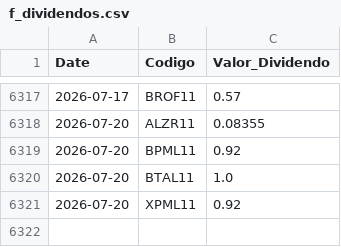
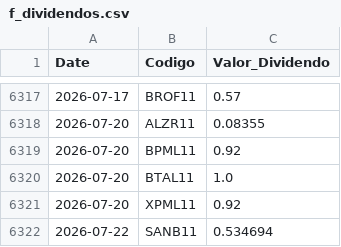
Before and after one commit to GabrielSantos15/brazilian-market-analytics, a CSV file: dados/f_dividendos.csv, drawn as a sheet; only a part is shown, gaps mark what is left out.

```diff
--- a/dados/f_dividendos.csv
+++ b/dados/f_dividendos.csv
@@ -6321 +6321,2 @@ Date,Codigo,Valor_Dividendo
 2026-07-20,XPML11,0.92
+2026-07-22,SANB11,0.534694
```
Also changed, not shown: 1 other file.
